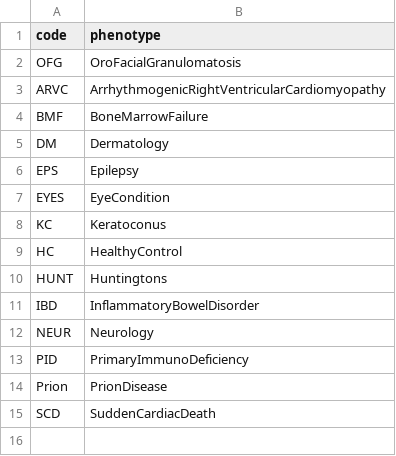
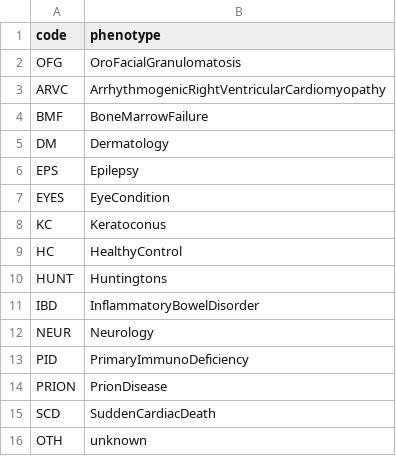
Before and after one commit to pontikos/exac_browser, a CSV file: pop.csv, drawn as a sheet.

Commit message:
pop.csv

```diff
--- a/pop.csv
+++ b/pop.csv
@@ -13,3 +13,4 @@ NEUR,Neurology
 PID,PrimaryImmunoDeficiency
-Prion,PrionDisease
+PRION,PrionDisease
 SCD,SuddenCardiacDeath
+OTH,unknown
```
